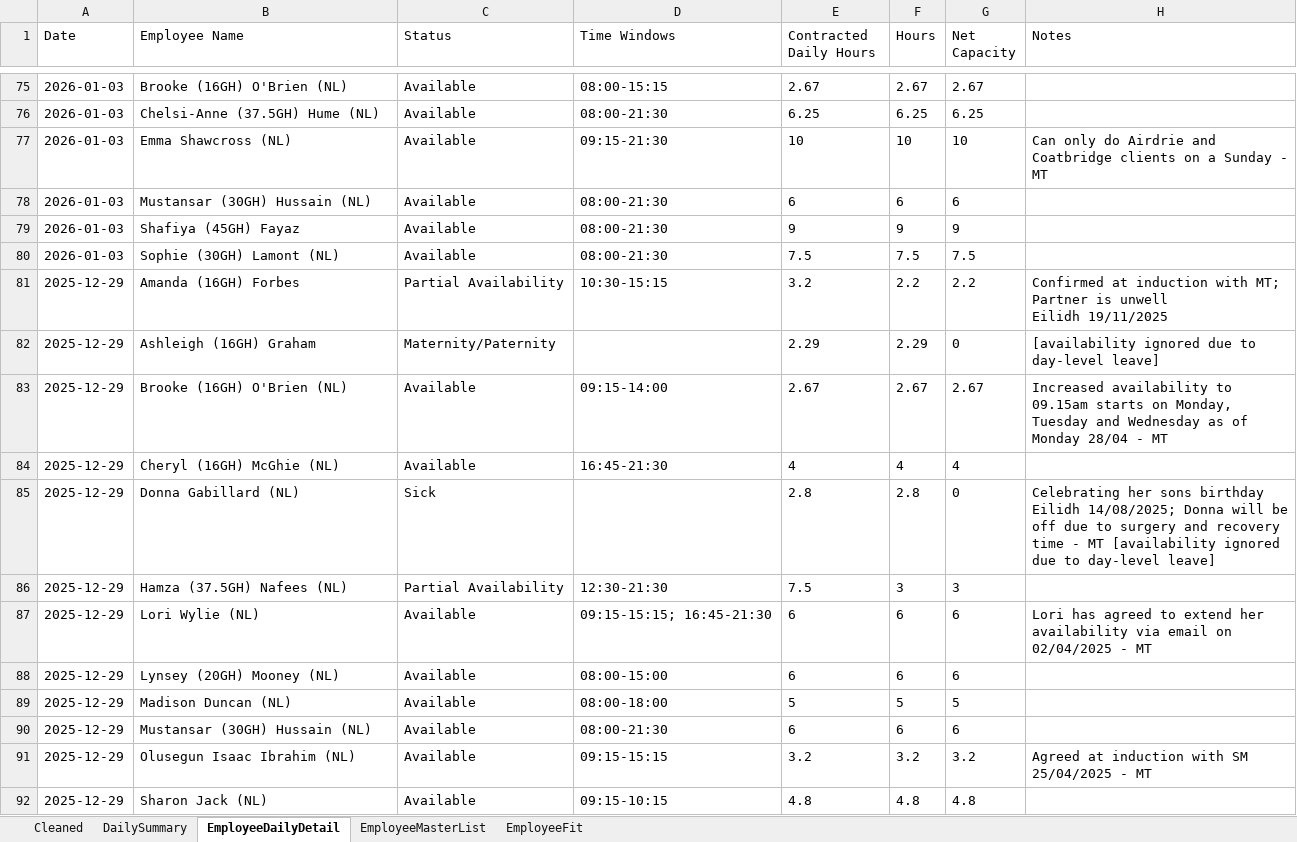
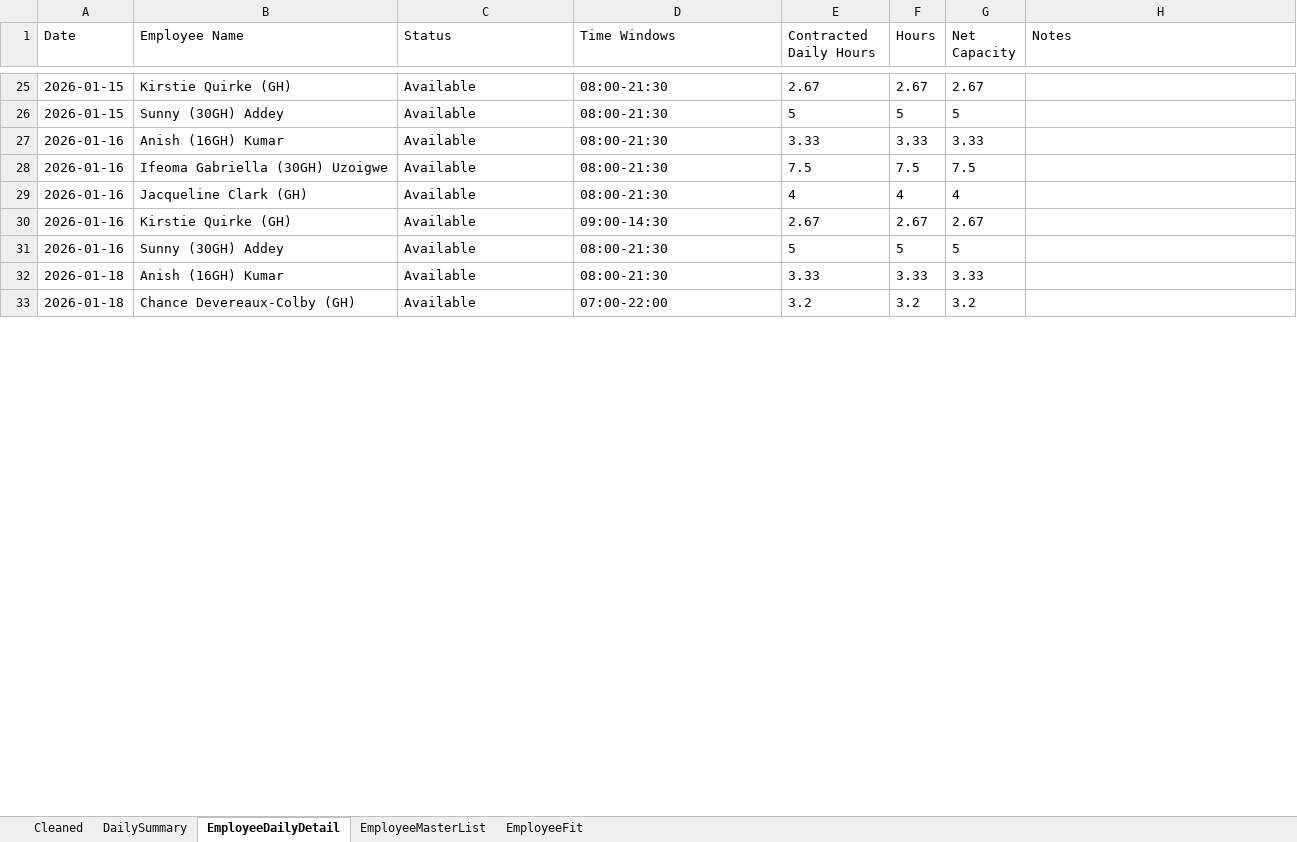
Before and after one commit to Mustansar-tech/CareCapacity, an Excel workbook: capacity_dashboard.xlsx, sheet EmployeeDailyDetail, drawn as a sheet; only a part is shown, gaps mark what is left out; values as stored, in another font and other column widths than the file's, no borders; removed rows and columns are numbered as before the commit, all else as after; ↵ is a line break in a cell; the diff covers the shown part only; the diff names each change by its address in the sheet, - before the commit and + after, or states it on an @@ line.

```diff
--- a/capacity_dashboard.xlsx (sheet EmployeeDailyDetail)
+++ b/capacity_dashboard.xlsx (sheet EmployeeDailyDetail)
-A25 (Date): 2026-01-03
+A25 (Date): 2026-01-15
-B25 (Employee Name): Brooke (16GH) O'Brien (NL)
+B25 (Employee Name): Kirstie Quirke (GH)
-D25 (Time Windows): 08:00-15:15
+D25 (Time Windows): 08:00-21:30
-row 76: 2026-01-03 | Chelsi-Anne (37.5GH) Hume (NL) | Available | 08:00-21:30 | 6.25 | 6.25 | 6.25
-row 77: 2026-01-03 | Emma Shawcross (NL) | Available | 09:15-21:30 | 10 | 10 | 10 | Can only do Airdrie and Coatbridge clients on a Sunday - MT
-row 78: 2026-01-03 | Mustansar (30GH) Hussain (NL) | Available | 08:00-21:30 | 6 | 6 | 6
-row 79: 2026-01-03 | Shafiya (45GH) Fayaz | Available | 08:00-21:30 | 9 | 9 | 9
+row 26: 2026-01-15 | Sunny (30GH) Addey | Available | 08:00-21:30 | 5 | 5 | 5
+row 27: 2026-01-16 | Anish (16GH) Kumar | Available | 08:00-21:30 | 3.33 | 3.33 | 3.33
-A28 (Date): 2026-01-03
+A28 (Date): 2026-01-16
-B28 (Employee Name): Sophie (30GH) Lamont (NL)
+B28 (Employee Name): Ifeoma Gabriella (30GH) Uzoigwe
-row 81: 2025-12-29 | Amanda (16GH) Forbes | Partial Availability | 10:30-15:15 | 3.2 | 2.2 | 2.2 | Confirmed at induction with MT; Partner is unwell ↵ Eilidh 19/11/2025
-row 82: 2025-12-29 | Ashleigh (16GH) Graham | Maternity/Paternity |  | 2.29 | 2.29 | 0 | [availability ignored due to day-level leave]
-row 83: 2025-12-29 | Brooke (16GH) O'Brien (NL) | Available | 09:15-14:00 | 2.67 | 2.67 | 2.67 | Increased availability to 09.15am starts on Monday, Tuesday and Wednesday as of Monday 28/04 - MT
-A29 (Date): 2025-12-29
+A29 (Date): 2026-01-16
-B29 (Employee Name): Cheryl (16GH) McGhie (NL)
+B29 (Employee Name): Jacqueline Clark (GH)
-D29 (Time Windows): 16:45-21:30
+D29 (Time Windows): 08:00-21:30
-row 85: 2025-12-29 | Donna Gabillard (NL) | Sick |  | 2.8 | 2.8 | 0 | Celebrating her sons birthday ↵ Eilidh 14/08/2025; Donna will be off due to surgery and recovery time - MT [availability ignored due to day-level leave]
-row 86: 2025-12-29 | Hamza (37.5GH) Nafees (NL) | Partial Availability | 12:30-21:30 | 7.5 | 3 | 3
-row 87: 2025-12-29 | Lori Wylie (NL) | Available | 09:15-15:15; 16:45-21:30 | 6 | 6 | 6 | Lori has agreed to extend her availability via email on 02/04/2025 - MT
-row 88: 2025-12-29 | Lynsey (20GH) Mooney (NL) | Available | 08:00-15:00 | 6 | 6 | 6
+row 30: 2026-01-16 | Kirstie Quirke (GH) | Available | 09:00-14:30 | 2.67 | 2.67 | 2.67
-A31 (Date): 2025-12-29
+A31 (Date): 2026-01-16
-B31 (Employee Name): Madison Duncan (NL)
+B31 (Employee Name): Sunny (30GH) Addey
-D31 (Time Windows): 08:00-18:00
+D31 (Time Windows): 08:00-21:30
-row 90: 2025-12-29 | Mustansar (30GH) Hussain (NL) | Available | 08:00-21:30 | 6 | 6 | 6
+row 32: 2026-01-18 | Anish (16GH) Kumar | Available | 08:00-21:30 | 3.33 | 3.33 | 3.33
-A33 (Date): 2025-12-29
+A33 (Date): 2026-01-18
-B33 (Employee Name): Olusegun Isaac Ibrahim (NL)
+B33 (Employee Name): Chance Devereaux-Colby (GH)
-D33 (Time Windows): 09:15-15:15
+D33 (Time Windows): 07:00-22:00
-H33 (Notes): Agreed at induction with SM 25/04/2025 - MT
+H33 (Notes): (empty)
-row 92: 2025-12-29 | Sharon Jack (NL) | Available | 09:15-10:15 | 4.8 | 4.8 | 4.8
```
Also changed, not shown: 16 added rows, 67 removed rows and 42 edited cells elsewhere in this sheet, sheet Cleaned, sheet EmployeeMasterList, sheet DailySummary, 1 other file.
